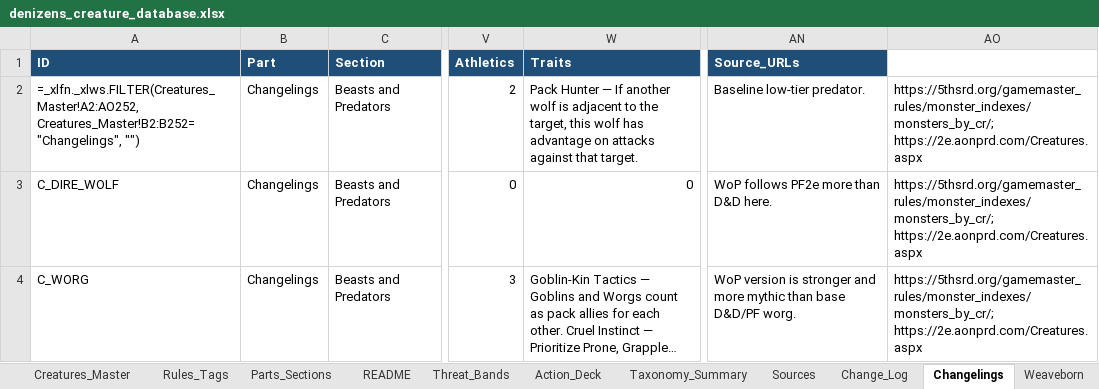
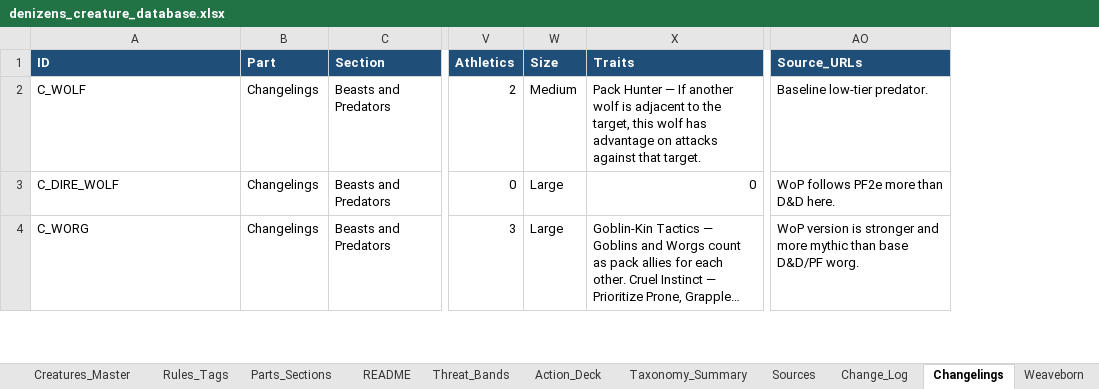
Before and after one commit to frankugh/weavers_of_power, an Excel workbook: data/denizens_creature_database.xlsx, sheet Changelings, drawn as a sheet; only a part is shown, gaps mark what is left out; long unchanged cells end in …; values as stored, in another font and other column widths than the file's, no borders; formulas without a stored value are shown as written; removed rows and columns are numbered as before the commit, all else as after; the diff covers the shown part only; the diff names each change by its address in the sheet, - before the commit and + after, or states it on an @@ line.

```diff
--- a/data/denizens_creature_database.xlsx (sheet Changelings)
+++ b/data/denizens_creature_database.xlsx (sheet Changelings)
+column W (Size), rows 2-4: Medium | Large | Large
-column AO, rows 2-4: all https://5thsrd.org/gamemaster_rules/monster_indexes/monsters_by_cr/; https://2e.aonprd.com/Creatures.aspx
-A2 (ID): =_xlfn._xlws.FILTER(Creatures_Master!A2:AO252, Creatures_Master!B2:B252="Changelings", "")
+A2 (ID): C_WOLF
```
Also changed, not shown: 20 edited cells elsewhere in this sheet, sheet Touched, sheet Keepers, sheet Restless_Dead, sheet Unbidden, sheet Woven_Made, sheet Creatures_Master, 3 more sheets, 2 other files.
